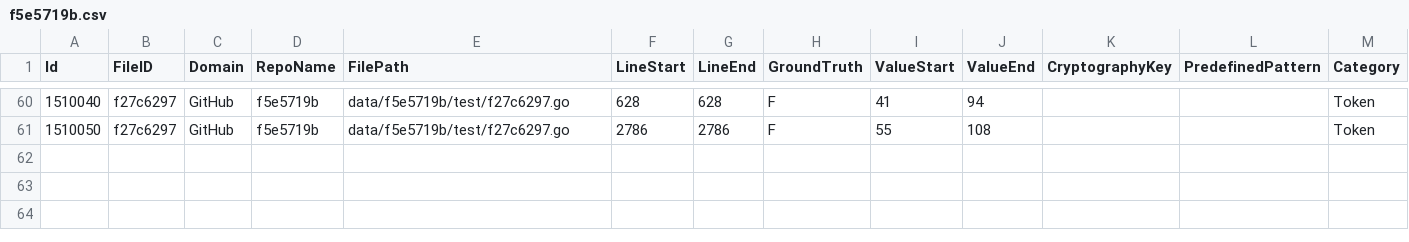
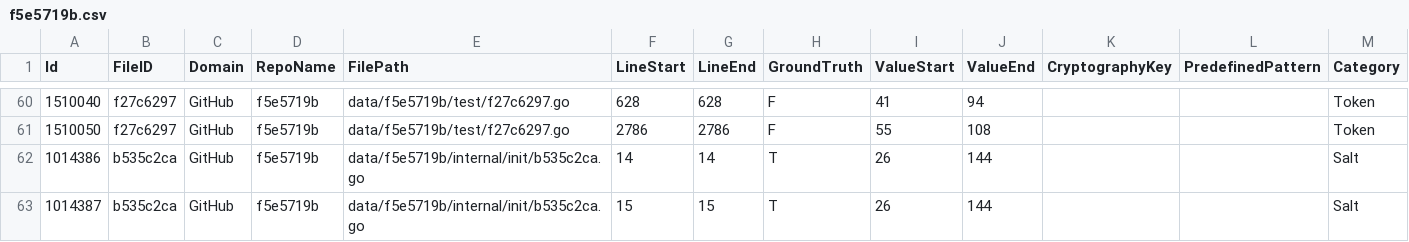
Before and after one commit to Samsung/CredData, a CSV file: meta/f5e5719b.csv, drawn as a sheet; only a part is shown, gaps mark what is left out.

```diff
--- a/meta/f5e5719b.csv
+++ b/meta/f5e5719b.csv
@@ -61 +61,3 @@ Id,FileID,Domain,RepoName,FilePath,LineStart,LineEnd,GroundTruth,ValueStart,Valu
 1510050,f27c6297,GitHub,f5e5719b,data/f5e5719b/test/f27c6297.go,2786,2786,F,55,108,,,Token
+1014386,b535c2ca,GitHub,f5e5719b,data/f5e5719b/internal/init/b535c2ca.go,14,14,T,26,144,,,Salt
+1014387,b535c2ca,GitHub,f5e5719b,data/f5e5719b/internal/init/b535c2ca.go,15,15,T,26,144,,,Salt
```
Also changed, not shown: meta/387016a6.csv, meta/db218f09.csv, 11 other files.
